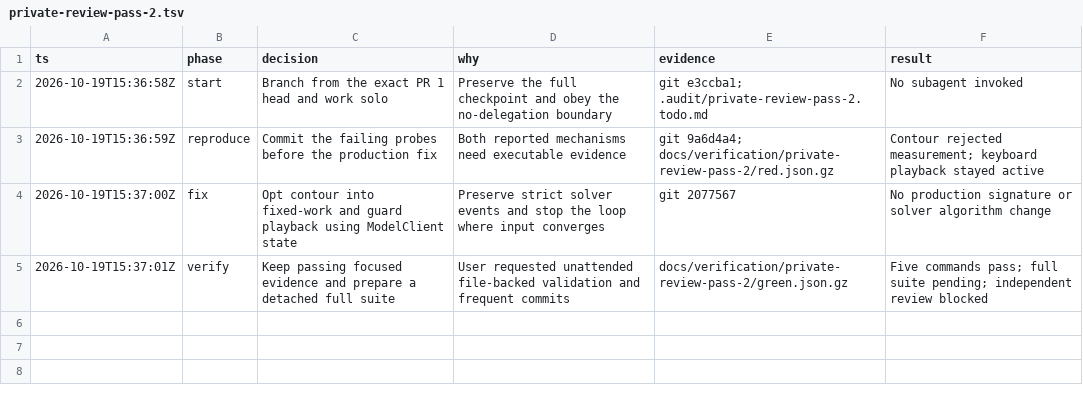
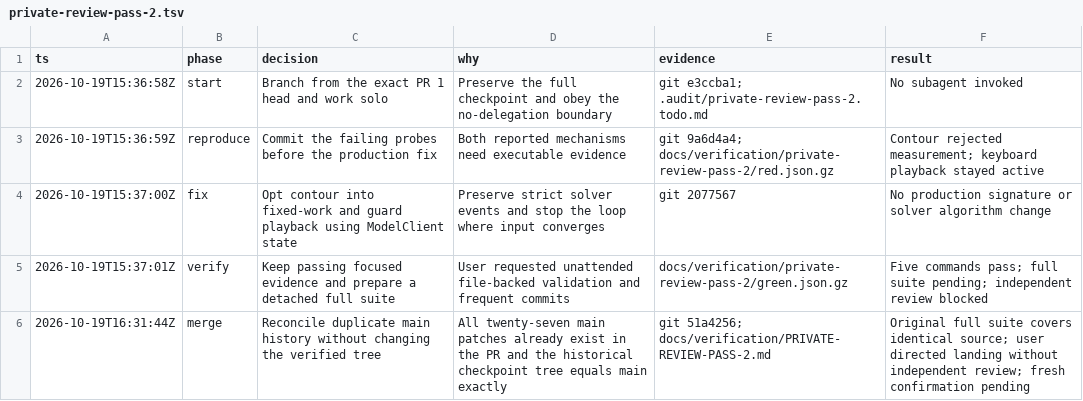
Before and after one commit to yuzyayvri/rubend, a TSV file: .audit/private-review-pass-2.tsv, drawn as a sheet.

Commit message:
docs: preserve full verification and explain ancestry reconciliation

```diff
--- a/.audit/private-review-pass-2.tsv
+++ b/.audit/private-review-pass-2.tsv
@@ -5 +5,2 @@ ts	phase	decision	why	evidence	result
 2026-10-19T15:37:01Z	verify	Keep passing focused evidence and prepare a detached full suite	User requested unattended file-backed validation and frequent commits	docs/verification/private-review-pass-2/green.json.gz	Five commands pass; full suite pending; independent review blocked
+2026-10-19T16:31:44Z	merge	Reconcile duplicate main history without changing the verified tree	All twenty-seven main patches already exist in the PR and the historical checkpoint tree equals main exactly	git 51a4256; docs/verification/PRIVATE-REVIEW-PASS-2.md	Original full suite covers identical source; user directed landing without independent review; fresh confirmation pending
```
Also changed, not shown: 4 other files.
